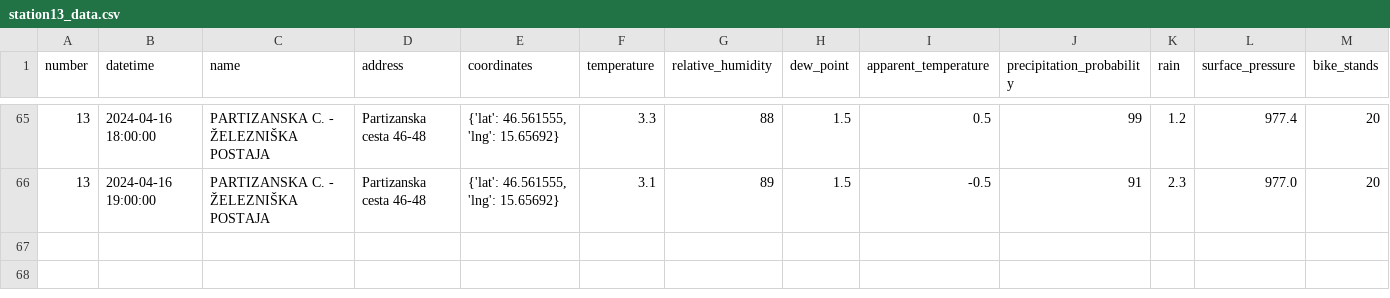
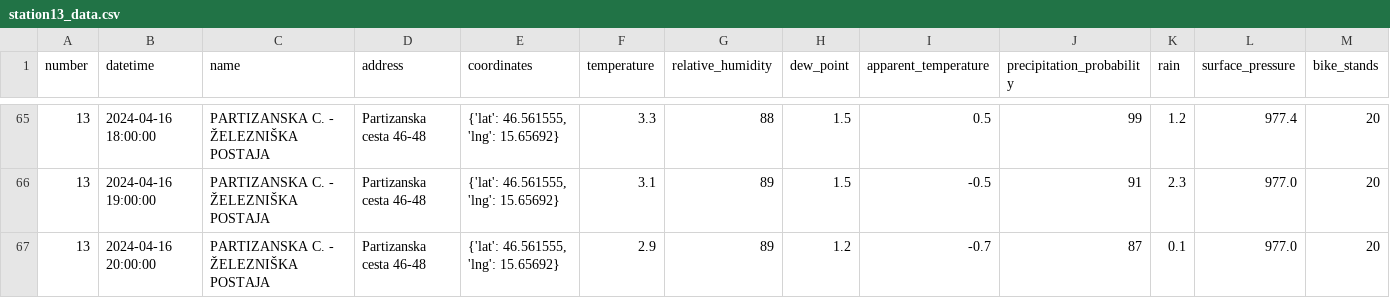
Before and after one commit to ChiefPatrik/mBikePredictions, a CSV file: data/processed/station13_data.csv, drawn as a sheet; only a part is shown, gaps mark what is left out; rows hold the shown columns only; the diff names each change by its address in the sheet, - before the commit and + after, or states it on an @@ line.

```diff
--- a/data/processed/station13_data.csv
+++ b/data/processed/station13_data.csv
+row 67: 13 | 2024-04-16 20:00:00 | PARTIZANSKA C. - ŽELEZNIŠKA POSTAJA | Partizanska cesta 46-48 | {'lat': 46.561555, 'lng': 15.65692} | 2.9 | 89 | 1.2 | -0.7 | 87 | 0.1 | 977.0 | 20
```
Also changed, not shown: data/processed/station15_data.csv, data/processed/station21_data.csv, 28 other files.
